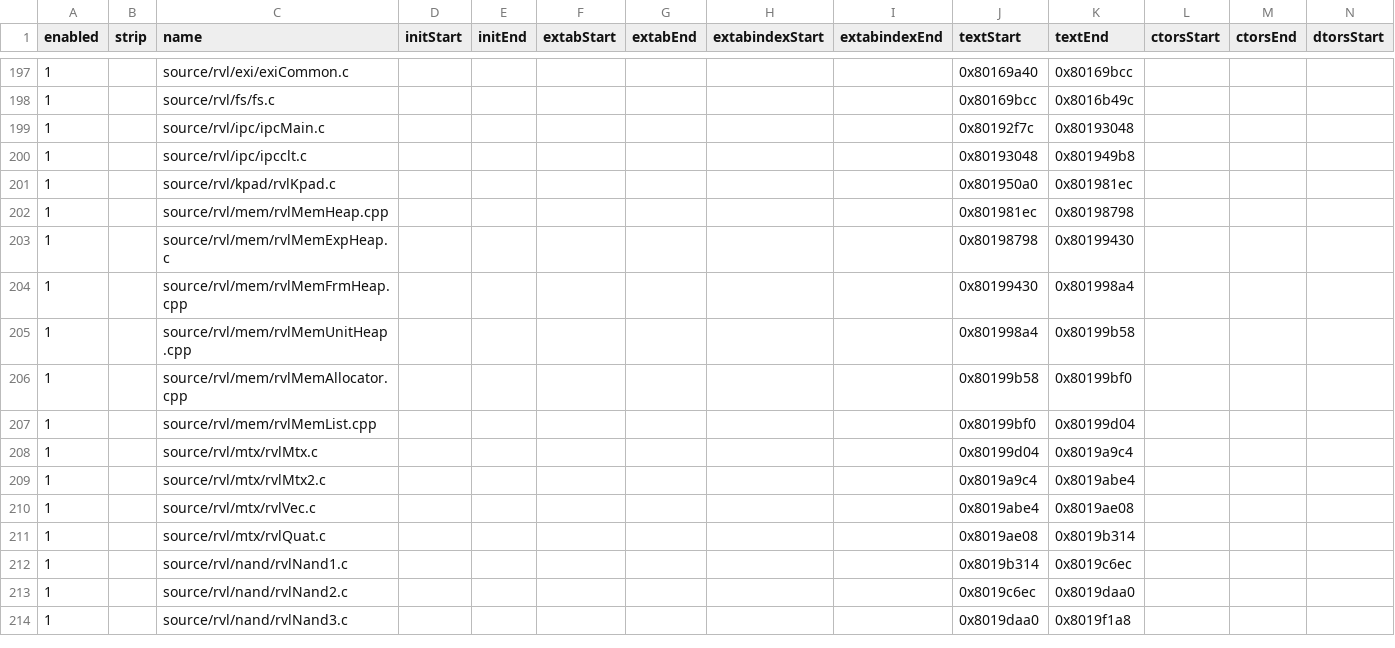
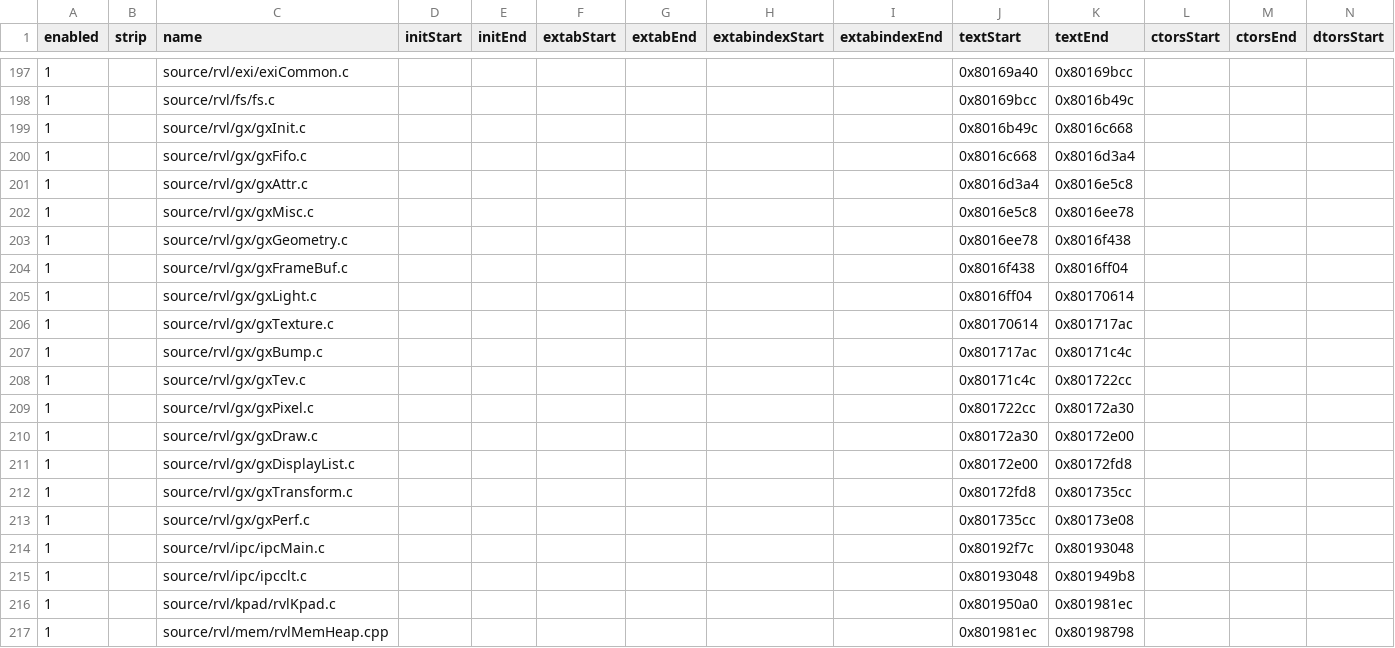
Before and after one commit to riidefi/mkw, a CSV file: pack/dol_slices.csv, drawn as a sheet; only a part is shown, gaps mark what is left out; the shorter side is filled out with more unchanged rows; rows hold the shown columns only; the diff names each change by its address in the sheet, - before the commit and + after, or states it on an @@ line.

```diff
--- a/pack/dol_slices.csv
+++ b/pack/dol_slices.csv
+row 199: 1 |  | source/rvl/gx/gxInit.c |  |  |  |  |  |  | 0x8016b49c | 0x8016c668
+row 200: 1 |  | source/rvl/gx/gxFifo.c |  |  |  |  |  |  | 0x8016c668 | 0x8016d3a4
+row 201: 1 |  | source/rvl/gx/gxAttr.c |  |  |  |  |  |  | 0x8016d3a4 | 0x8016e5c8
+row 202: 1 |  | source/rvl/gx/gxMisc.c |  |  |  |  |  |  | 0x8016e5c8 | 0x8016ee78
+row 203: 1 |  | source/rvl/gx/gxGeometry.c |  |  |  |  |  |  | 0x8016ee78 | 0x8016f438
+row 204: 1 |  | source/rvl/gx/gxFrameBuf.c |  |  |  |  |  |  | 0x8016f438 | 0x8016ff04
+row 205: 1 |  | source/rvl/gx/gxLight.c |  |  |  |  |  |  | 0x8016ff04 | 0x80170614
+row 206: 1 |  | source/rvl/gx/gxTexture.c |  |  |  |  |  |  | 0x80170614 | 0x801717ac
+row 207: 1 |  | source/rvl/gx/gxBump.c |  |  |  |  |  |  | 0x801717ac | 0x80171c4c
+row 208: 1 |  | source/rvl/gx/gxTev.c |  |  |  |  |  |  | 0x80171c4c | 0x801722cc
+row 209: 1 |  | source/rvl/gx/gxPixel.c |  |  |  |  |  |  | 0x801722cc | 0x80172a30
+row 210: 1 |  | source/rvl/gx/gxDraw.c |  |  |  |  |  |  | 0x80172a30 | 0x80172e00
+row 211: 1 |  | source/rvl/gx/gxDisplayList.c |  |  |  |  |  |  | 0x80172e00 | 0x80172fd8
+row 212: 1 |  | source/rvl/gx/gxTransform.c |  |  |  |  |  |  | 0x80172fd8 | 0x801735cc
+row 213: 1 |  | source/rvl/gx/gxPerf.c |  |  |  |  |  |  | 0x801735cc | 0x80173e08
```
Also changed, not shown: 39 other files.
